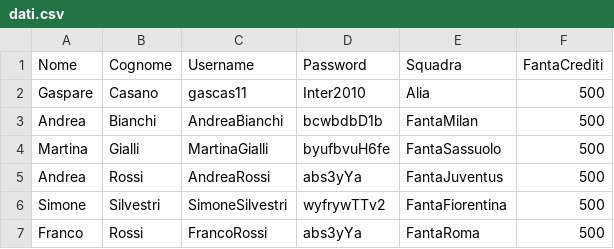
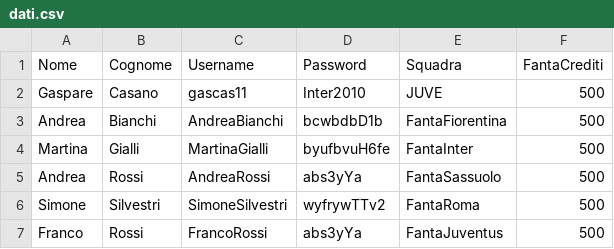
Before and after one commit to Calder10/FantaUnipa, a CSV file: dati.csv, drawn as a sheet.

```diff
--- a/dati.csv
+++ b/dati.csv
@@ -1,7 +1,7 @@
 Nome,Cognome,Username,Password,Squadra,FantaCrediti
-Gaspare,Casano,gascas11,Inter2010,Alia,500
-Andrea,Bianchi,AndreaBianchi,bcwbdbD1b,FantaMilan,500
-Martina,Gialli,MartinaGialli,byufbvuH6fe,FantaSassuolo,500
-Andrea,Rossi,AndreaRossi,abs3yYa,FantaJuventus,500
-Simone,Silvestri,SimoneSilvestri,wyfrywTTv2,FantaFiorentina,500
-Franco,Rossi,FrancoRossi,abs3yYa,FantaRoma,500
+Gaspare,Casano,gascas11,Inter2010,JUVE,500
+Andrea,Bianchi,AndreaBianchi,bcwbdbD1b,FantaFiorentina,500
+Martina,Gialli,MartinaGialli,byufbvuH6fe,FantaInter,500
+Andrea,Rossi,AndreaRossi,abs3yYa,FantaSassuolo,500
+Simone,Silvestri,SimoneSilvestri,wyfrywTTv2,FantaRoma,500
+Franco,Rossi,FrancoRossi,abs3yYa,FantaJuventus,500
```
Also changed, not shown: src/Lista/portieri.csv, 8 other files.
